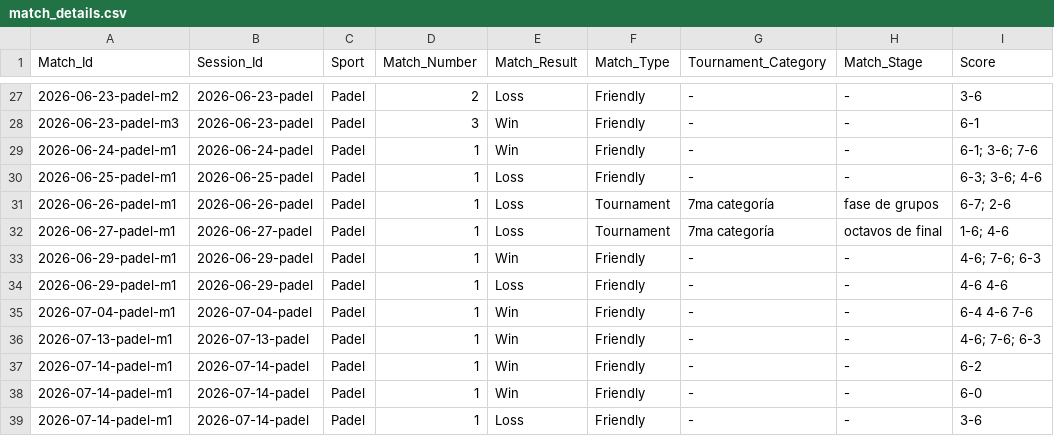
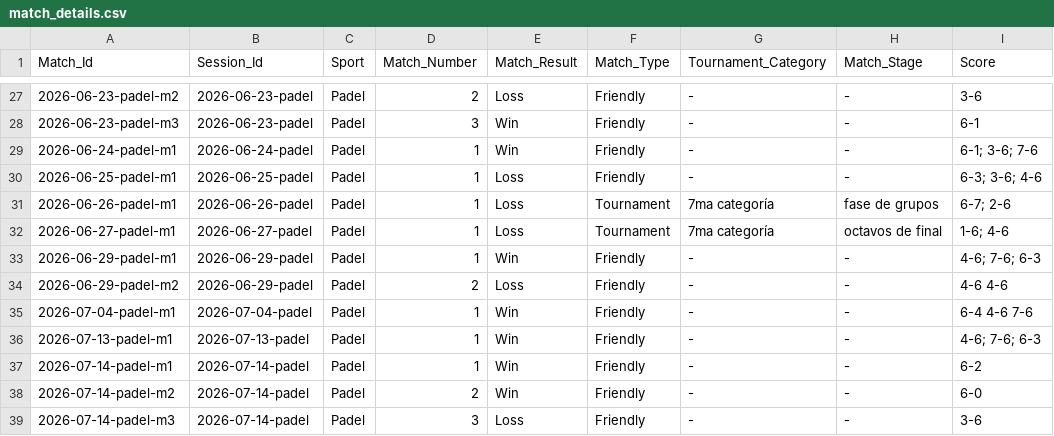
Before and after one commit to gerh1992/health, a CSV file: performance/data/match_details.csv, drawn as a sheet; only a part is shown, gaps mark what is left out; the diff names each change by its address in the sheet, - before the commit and + after, or states it on an @@ line.

Commit message:
Fix duplicate Match_Id in match_details.csv (06-29 and 07-14 multi-match days)

```diff
--- a/performance/data/match_details.csv
+++ b/performance/data/match_details.csv
-A34 (Match_Id): 2026-06-29-padel-m1
+A34 (Match_Id): 2026-06-29-padel-m2
-D34 (Match_Number): 1
+D34 (Match_Number): 2
-A38 (Match_Id): 2026-07-14-padel-m1
+A38 (Match_Id): 2026-07-14-padel-m2
-D38 (Match_Number): 1
+D38 (Match_Number): 2
-A39 (Match_Id): 2026-07-14-padel-m1
+A39 (Match_Id): 2026-07-14-padel-m3
-D39 (Match_Number): 1
+D39 (Match_Number): 3
```
